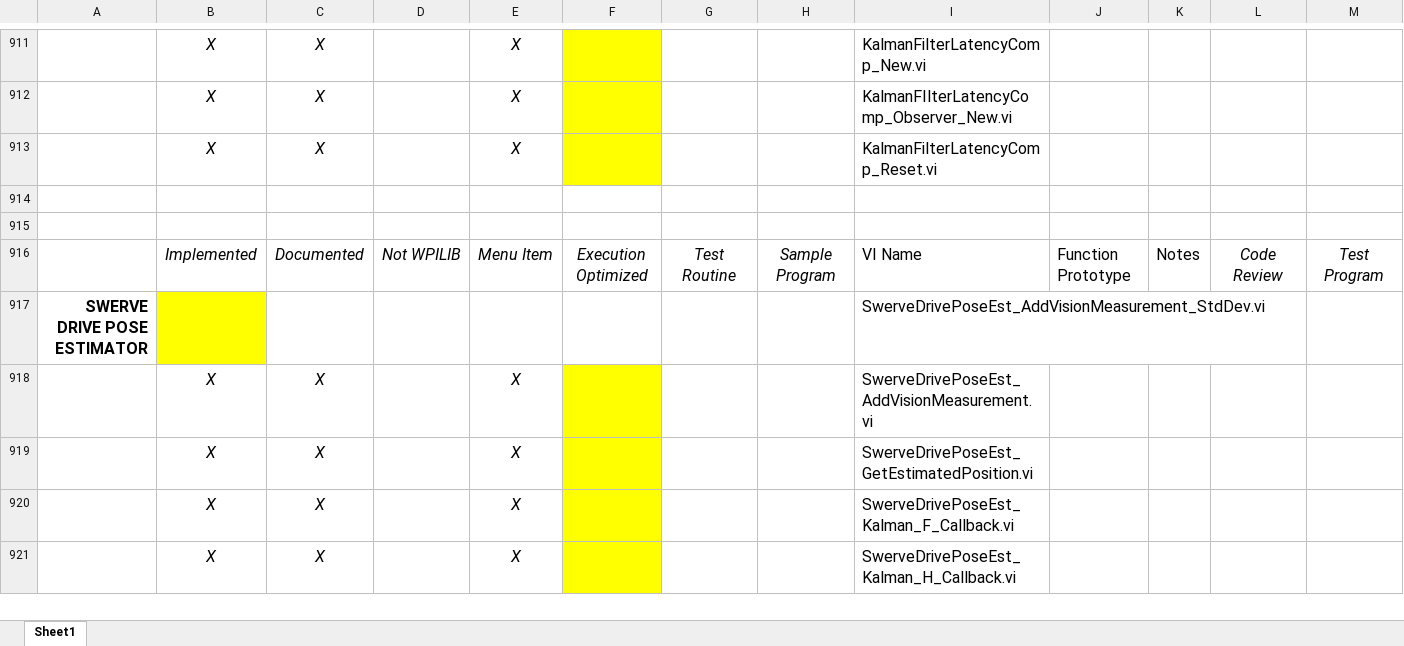
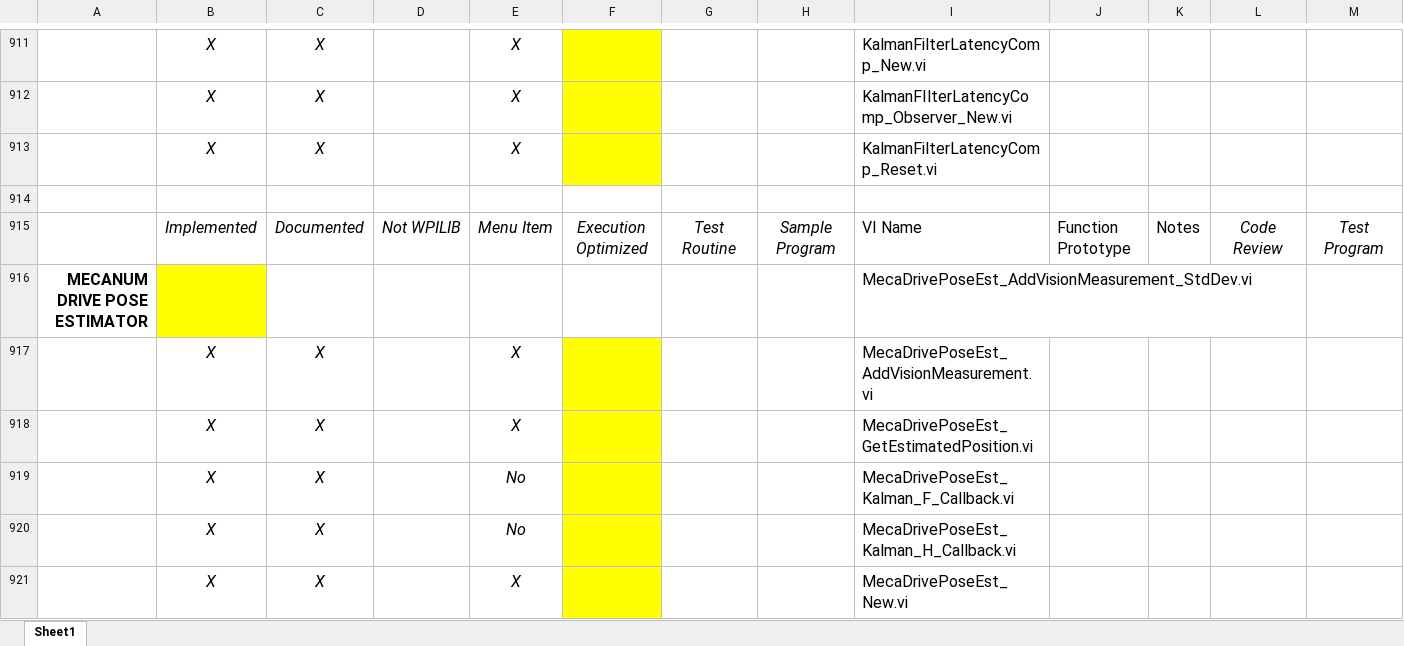
Before and after one commit to jsimpso81/WPIlibMathLabVIEW, an Excel workbook: FRC_LV_Trajectory_Library/FRC_LabVIEW_Trajectory_Library_Routines.xlsx, sheet Sheet1, drawn as a sheet; only a part is shown, gaps mark what is left out; the shorter side is filled out with more unchanged rows; values as stored, in another font and other column widths than the file's, no borders; rows hold the shown columns only; the diff covers the shown part only; the diff names each change by its address in the sheet, - before the commit and + after, or states it on an @@ line.

```diff
--- a/FRC_LV_Trajectory_Library/FRC_LabVIEW_Trajectory_Library_Routines.xlsx (sheet Sheet1)
+++ b/FRC_LV_Trajectory_Library/FRC_LabVIEW_Trajectory_Library_Routines.xlsx (sheet Sheet1)
+row 914: (empty)
+row 915:  | Implemented | Documented | Not WPILIB | Menu Item | Execution Optimized | Test Routine | Sample Program | VI Name | Function Prototype | Notes | Code Review | Test Program
+row 916: MECANUM DRIVE POSE ESTIMATOR |  |  |  |  |  |  |  | MecaDrivePoseEst_AddVisionMeasurement_StdDev.vi
+row 917:  | X | X |  | X |  |  |  | MecaDrivePoseEst_AddVisionMeasurement.vi
+row 918:  | X | X |  | X |  |  |  | MecaDrivePoseEst_GetEstimatedPosition.vi
+row 919:  | X | X |  | No |  |  |  | MecaDrivePoseEst_Kalman_F_Callback.vi
+row 920:  | X | X |  | No |  |  |  | MecaDrivePoseEst_Kalman_H_Callback.vi
+row 921:  | X | X |  | X |  |  |  | MecaDrivePoseEst_New.vi
```
Also changed, not shown: 8 added rows, 38 edited cells and cell formats elsewhere in this sheet, formulas that keep their value, 15 other files.
